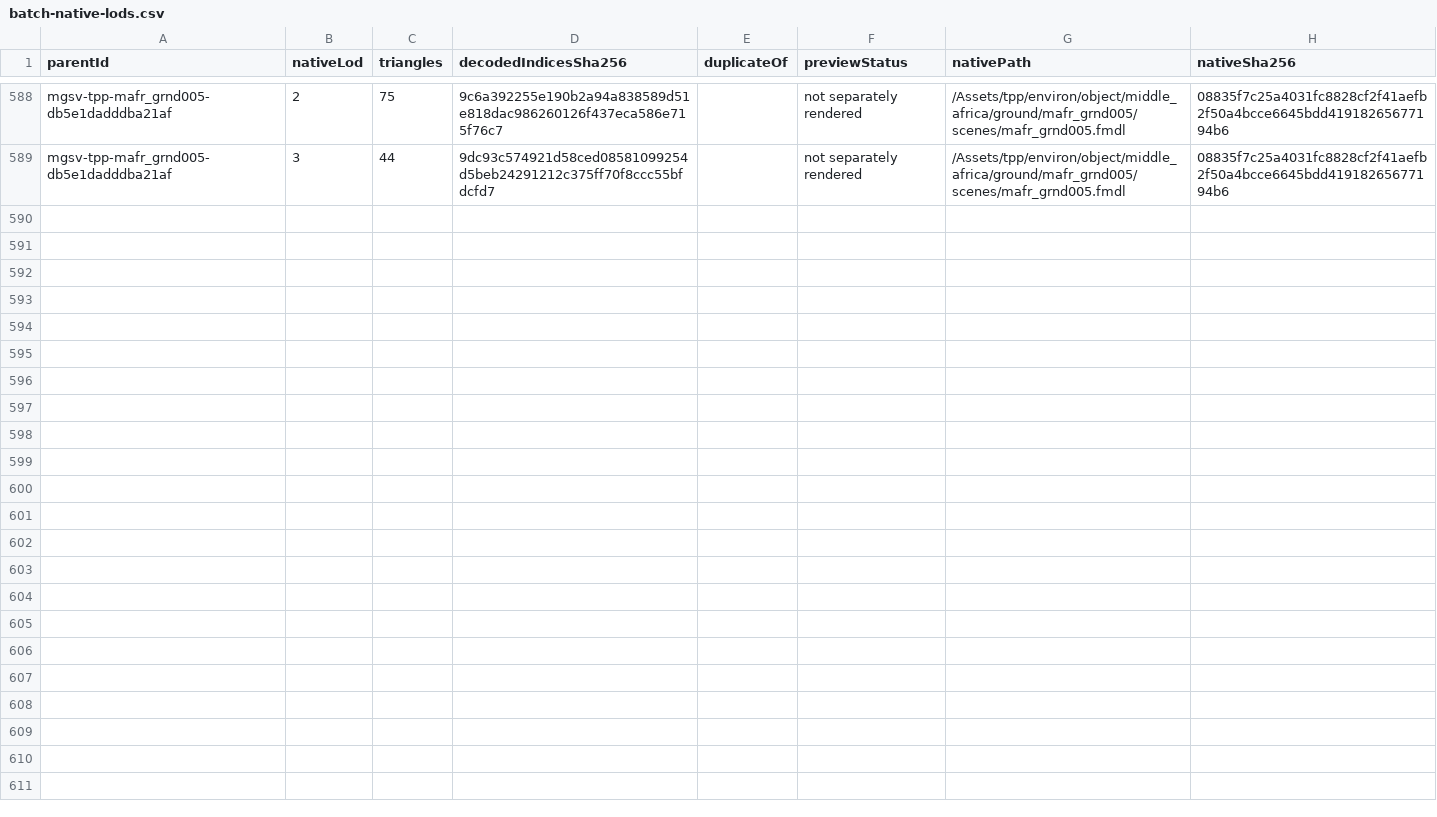
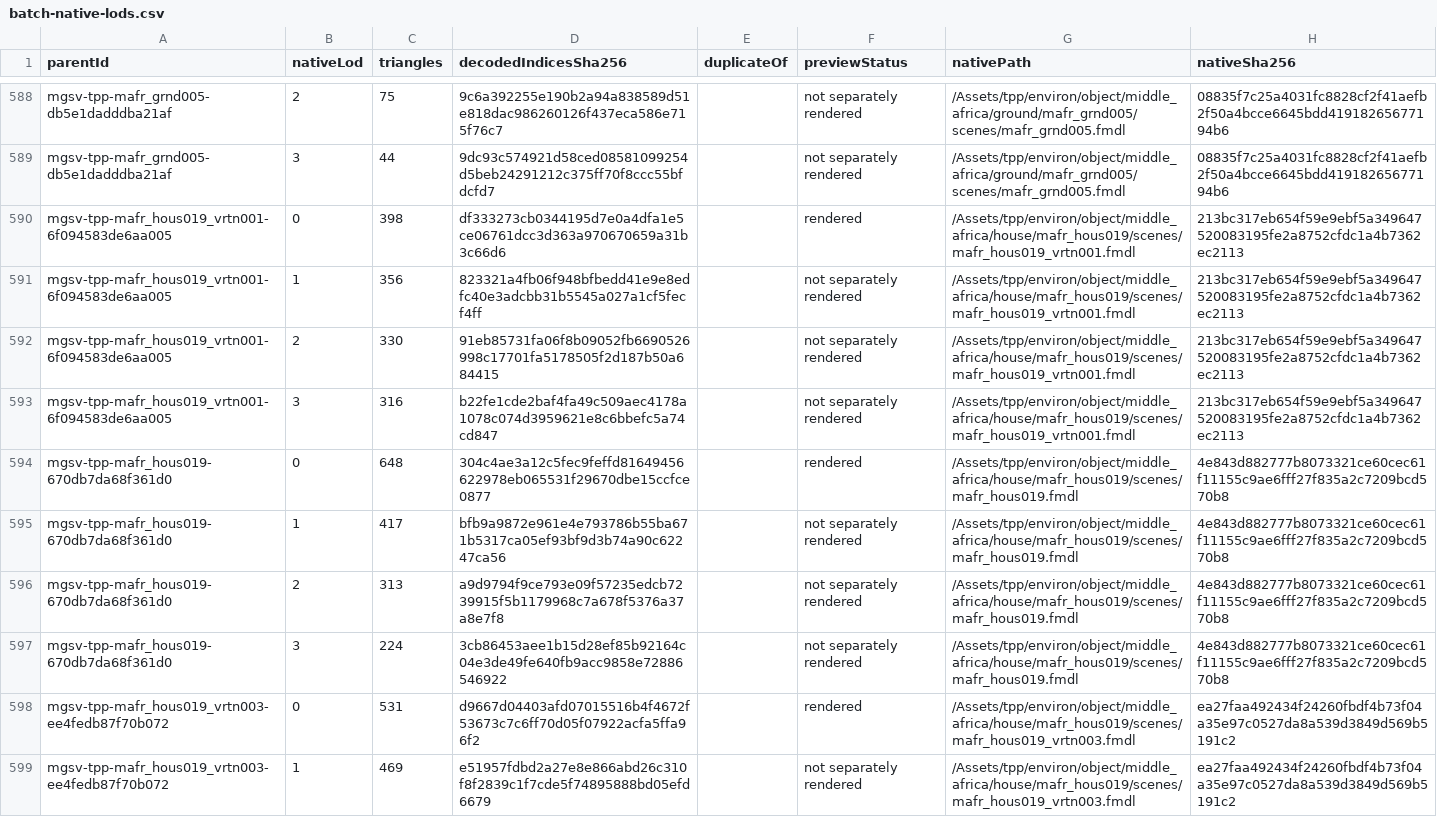
Before and after one commit to arsenal-pt/immersive-mother-base, a CSV file: research/asset-library/batch-native-lods.csv, drawn as a sheet; only a part is shown, gaps mark what is left out; the diff covers the shown part only.

```diff
--- a/research/asset-library/batch-native-lods.csv
+++ b/research/asset-library/batch-native-lods.csv
@@ -589 +589,11 @@ mgsv-tpp-mafr_grnd005-db5e1dadddba21af,2,75,9c6a392255e190b2a94a838589d51e818dac
 mgsv-tpp-mafr_grnd005-db5e1dadddba21af,3,44,9dc93c574921d58ced08581099254d5beb24291212c375ff70f8ccc55bfdcfd7,,not separately rendered,/Assets/tpp/environ/object/middle_africa/ground/mafr_grnd005/scenes/mafr_grnd005.fmdl,08835f7c25a4031fc8828cf2f41aefb2f50a4bcce6645bdd41918265677194b6
+mgsv-tpp-mafr_hous019_vrtn001-6f094583de6aa005,0,398,df333273cb0344195d7e0a4dfa1e5ce06761dcc3d363a970670659a31b3c66d6,,rendered,/Assets/tpp/environ/object/middle_africa/house/mafr_hous019/scenes/mafr_hous019_vrtn001.fmdl,213bc317eb654f59e9ebf5a349647520083195fe2a8752cfdc1a4b7362ec2113
+mgsv-tpp-mafr_hous019_vrtn001-6f094583de6aa005,1,356,823321a4fb06f948bfbedd41e9e8edfc40e3adcbb31b5545a027a1cf5fecf4ff,,not separately rendered,/Assets/tpp/environ/object/middle_africa/house/mafr_hous019/scenes/mafr_hous019_vrtn001.fmdl,213bc317eb654f59e9ebf5a349647520083195fe2a8752cfdc1a4b7362ec2113
+mgsv-tpp-mafr_hous019_vrtn001-6f094583de6aa005,2,330,91eb85731fa06f8b09052fb6690526998c17701fa5178505f2d187b50a684415,,not separately rendered,/Assets/tpp/environ/object/middle_africa/house/mafr_hous019/scenes/mafr_hous019_vrtn001.fmdl,213bc317eb654f59e9ebf5a349647520083195fe2a8752cfdc1a4b7362ec2113
+mgsv-tpp-mafr_hous019_vrtn001-6f094583de6aa005,3,316,b22fe1cde2baf4fa49c509aec4178a1078c074d3959621e8c6bbefc5a74cd847,,not separately rendered,/Assets/tpp/environ/object/middle_africa/house/mafr_hous019/scenes/mafr_hous019_vrtn001.fmdl,213bc317eb654f59e9ebf5a349647520083195fe2a8752cfdc1a4b7362ec2113
+mgsv-tpp-mafr_hous019-670db7da68f361d0,0,648,304c4ae3a12c5fec9feffd81649456622978eb065531f29670dbe15ccfce0877,,rendered,/Assets/tpp/environ/object/middle_africa/house/mafr_hous019/scenes/mafr_hous019.fmdl,4e843d882777b8073321ce60cec61f11155c9ae6fff27f835a2c7209bcd570b8
+mgsv-tpp-mafr_hous019-670db7da68f361d0,1,417,bfb9a9872e961e4e793786b55ba671b5317ca05ef93bf9d3b74a90c62247ca56,,not separately rendered,/Assets/tpp/environ/object/middle_africa/house/mafr_hous019/scenes/mafr_hous019.fmdl,4e843d882777b8073321ce60cec61f11155c9ae6fff27f835a2c7209bcd570b8
+mgsv-tpp-mafr_hous019-670db7da68f361d0,2,313,a9d9794f9ce793e09f57235edcb7239915f5b1179968c7a678f5376a37a8e7f8,,not separately rendered,/Assets/tpp/environ/object/middle_africa/house/mafr_hous019/scenes/mafr_hous019.fmdl,4e843d882777b8073321ce60cec61f11155c9ae6fff27f835a2c7209bcd570b8
+mgsv-tpp-mafr_hous019-670db7da68f361d0,3,224,3cb86453aee1b15d28ef85b92164c04e3de49fe640fb9acc9858e72886546922,,not separately rendered,/Assets/tpp/environ/object/middle_africa/house/mafr_hous019/scenes/mafr_hous019.fmdl,4e843d882777b8073321ce60cec61f11155c9ae6fff27f835a2c7209bcd570b8
+mgsv-tpp-mafr_hous019_vrtn003-ee4fedb87f70b072,0,531,d9667d04403afd07015516b4f4672f53673c7c6ff70d05f07922acfa5ffa96f2,,rendered,/Assets/tpp/environ/object/middle_africa/house/mafr_hous019/scenes/mafr_hous019_vrtn003.fmdl,ea27faa492434f24260fbdf4b73f04a35e97c0527da8a539d3849d569b5191c2
+mgsv-tpp-mafr_hous019_vrtn003-ee4fedb87f70b072,1,469,e51957fdbd2a27e8e866abd26c310f8f2839c1f7cde5f74895888bd05efd6679,,not separately rendered,/Assets/tpp/environ/object/middle_africa/house/mafr_hous019/scenes/mafr_hous019_vrtn003.fmdl,ea27faa492434f24260fbdf4b73f04a35e97c0527da8a539d3849d569b5191c2
```
Also changed, not shown: 10 added rows elsewhere in this file, research/asset-library/catalogue.csv, research/asset-library/display-catalogue.csv, 28 other files.
